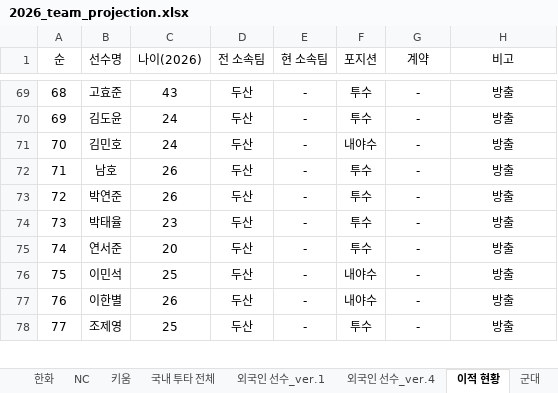
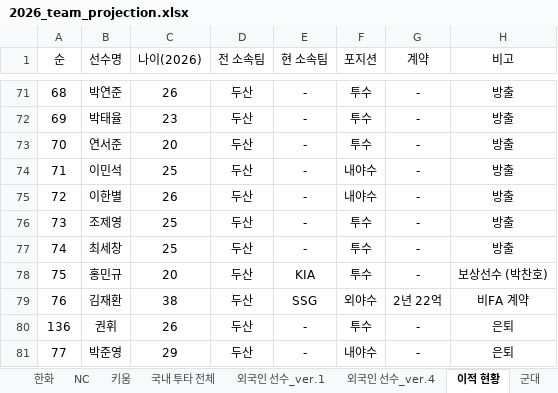
Before and after one commit to jaeb0129/practice, an Excel workbook: projection/2026_team_projection.xlsx, sheet 이적 현황, drawn as a sheet; only a part is shown, gaps mark what is left out; values as stored, in another font and other column widths than the file's, no borders; addresses are those after the commit; the diff covers the shown part only; the diff names each change by its address in the sheet, - before the commit and + after, or states it on an @@ line.

```diff
--- a/projection/2026_team_projection.xlsx (sheet 이적 현황)
+++ b/projection/2026_team_projection.xlsx (sheet 이적 현황)
-B71 (선수명): 고효준
+B71 (선수명): 박연준
-C71 (나이(2026)): 43
+C71 (나이(2026)): 26
-B72 (선수명): 김도윤
+B72 (선수명): 박태율
-C72 (나이(2026)): 24
+C72 (나이(2026)): 23
-B73 (선수명): 김민호
+B73 (선수명): 연서준
-C73 (나이(2026)): 24
+C73 (나이(2026)): 20
-F73 (포지션): 내야수
+F73 (포지션): 투수
-B74 (선수명): 남호
+B74 (선수명): 이민석
-C74 (나이(2026)): 26
+C74 (나이(2026)): 25
-F74:F75 (포지션): 투수
+F74:F75 (포지션): 내야수
-B75 (선수명): 박연준
+B75 (선수명): 이한별
-B76 (선수명): 박태율
+B76 (선수명): 조제영
-C76 (나이(2026)): 23
+C76 (나이(2026)): 25
-B77 (선수명): 연서준
+B77 (선수명): 최세창
-C77 (나이(2026)): 20
+C77 (나이(2026)): 25
-B78 (선수명): 이민석
+B78 (선수명): 홍민규
-C78 (나이(2026)): 25
+C78 (나이(2026)): 20
-E78 (현 소속팀): -
+E78 (현 소속팀): KIA
-F78 (포지션): 내야수
+F78 (포지션): 투수
-H78 (비고): 방출
+H78 (비고): 보상선수 (박찬호)
-B79 (선수명): 이한별
+B79 (선수명): 김재환
-C79 (나이(2026)): 26
+C79 (나이(2026)): 38
-E79 (현 소속팀): -
+E79 (현 소속팀): SSG
-F79 (포지션): 내야수
+F79 (포지션): 외야수
-G79 (계약): -
+G79 (계약): 2년 22억
-H79 (비고): 방출
+H79 (비고): 비FA 계약
+row 80: 136 | 권휘 | 26 | 두산 | - | 투수 | - | 은퇴
-B81 (선수명): 조제영
+B81 (선수명): 박준영
-C81 (나이(2026)): 25
+C81 (나이(2026)): 29
-F81 (포지션): 투수
+F81 (포지션): 내야수
-H81 (비고): 방출
+H81 (비고): 은퇴
```
Also changed, not shown: 3 added rows, 6 removed rows and 364 edited cells elsewhere in this sheet, sheet 군대, sheet LG, sheet 국내 투타 전체, sheet 외국인 선수_ver.4, sheet 신인.
